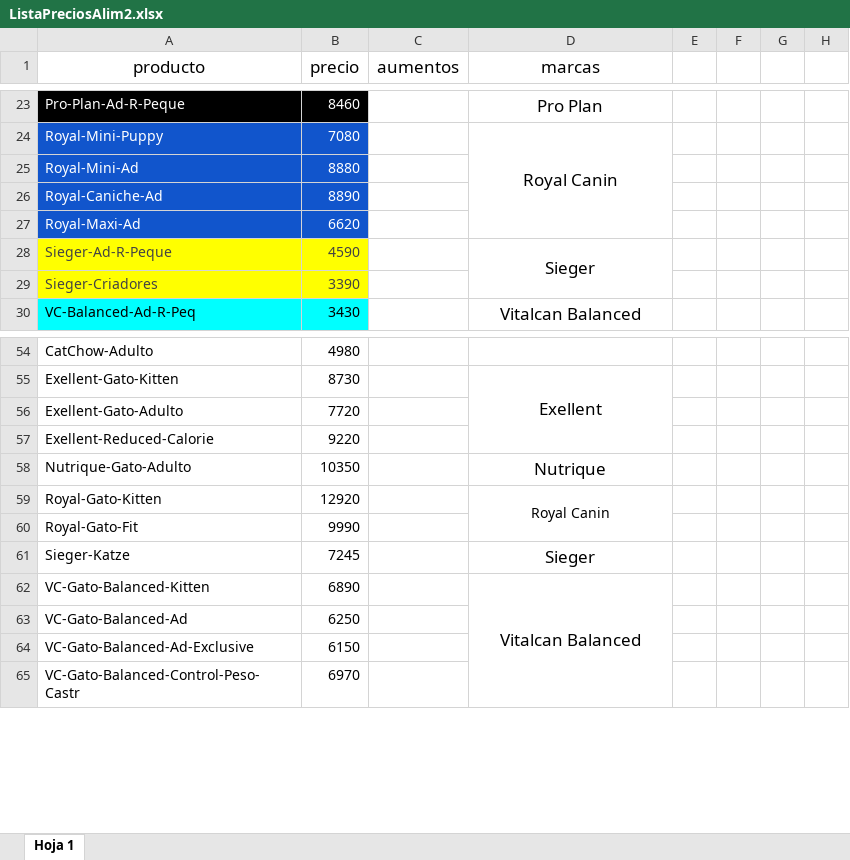
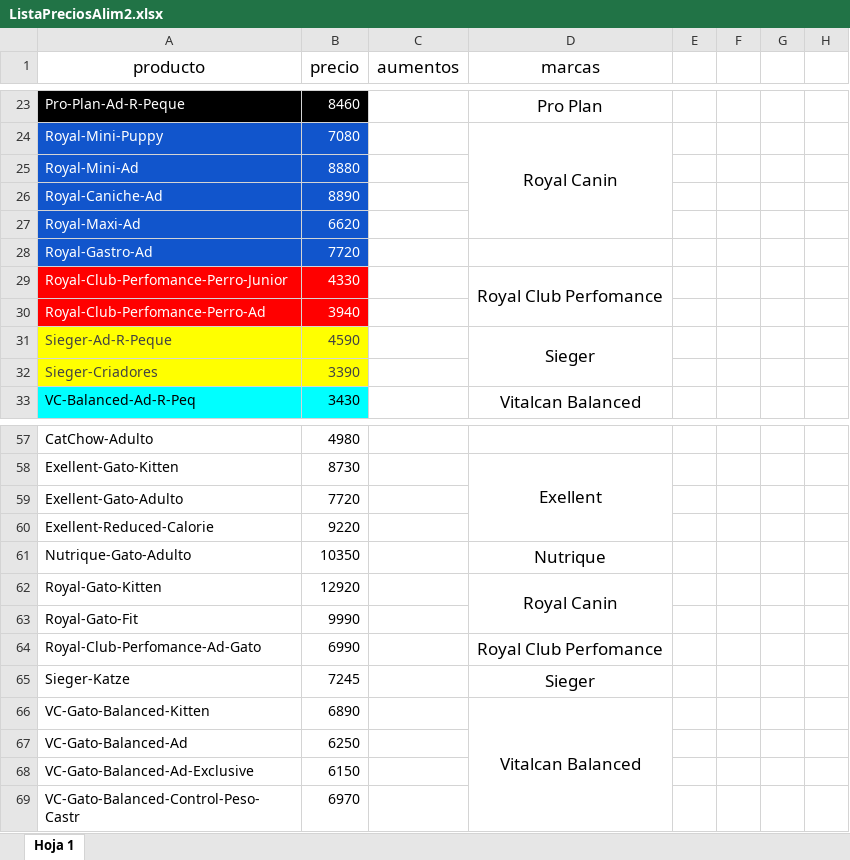
Before and after one commit to AleRomito/MisPatitas, an Excel workbook: ListaPreciosAlim2.xlsx, sheet Hoja 1, drawn as a sheet; only a part is shown, gaps mark what is left out; values as stored, in another font and other column widths than the file's, no borders; charts and pictures not drawn; addresses are those after the commit; the diff names each change by its address in the sheet, - before the commit and + after, or states it on an @@ line.

Commit message:
Arreglos en seccion alimentos y detalles menores. Actualizacion de precios.

```diff
--- a/ListaPreciosAlim2.xlsx (sheet Hoja 1)
+++ b/ListaPreciosAlim2.xlsx (sheet Hoja 1)
+row 28: Royal-Gastro-Ad | 7720
+row 29: Royal-Club-Perfomance-Perro-Junior | 4330 |  | Royal Club Perfomance
+row 30: Royal-Club-Perfomance-Perro-Ad | 3940
@@ D62 text size: larger @@
+row 64: Royal-Club-Perfomance-Ad-Gato | 6990 |  | Royal Club Perfomance
```
Also changed, not shown: 10 other files.
